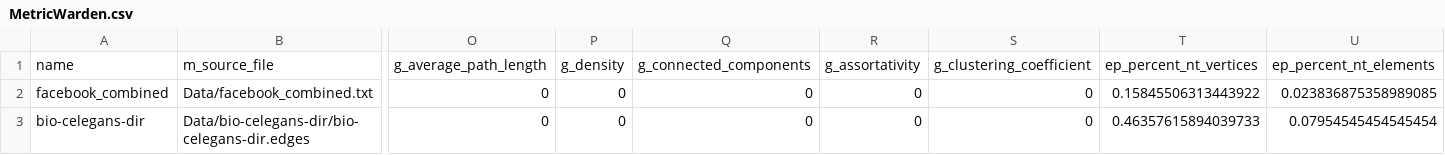
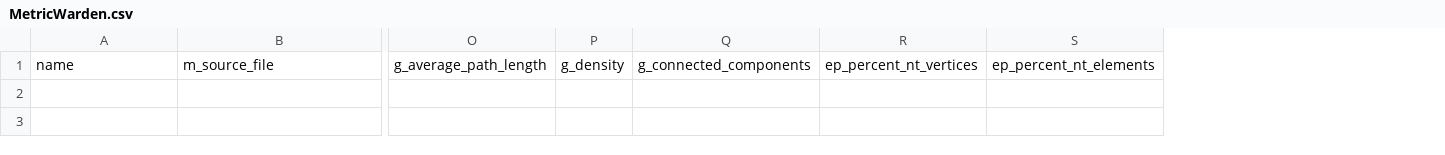
Before and after one commit to BismarkPrime/EquitablePartitions, a CSV file: MetricWarden.csv, drawn as a sheet; only a part is shown, gaps mark what is left out; rows hold the shown columns only; the diff names each change by its address in the sheet, - before the commit and + after, or states it on an @@ line.

Commit message:
Removed remaining computationally expensive metrics

```diff
--- a/MetricWarden.csv
+++ b/MetricWarden.csv
-column R, row 1: g_assortativity
-column S, row 1: g_clustering_coefficient
-row 2: facebook_combined | Data/facebook_combined.txt | 0 | 0 | 0 | 0 | 0 | 0.15845506313443922 | 0.023836875358989085
-row 3: bio-celegans-dir | Data/bio-celegans-dir/bio-celegans-dir.edges | 0 | 0 | 0 | 0 | 0 | 0.46357615894039733 | 0.07954545454545454
```
Also changed, not shown: 3 other files.
